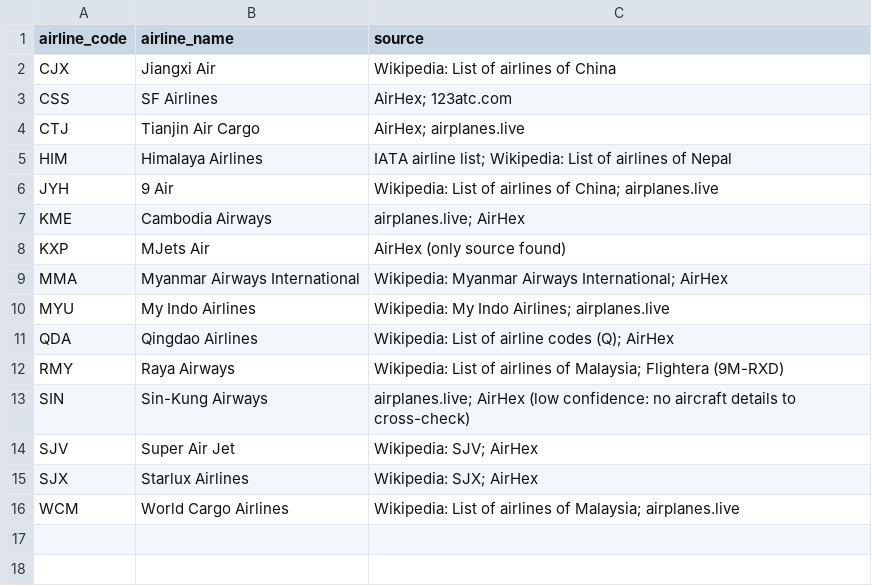
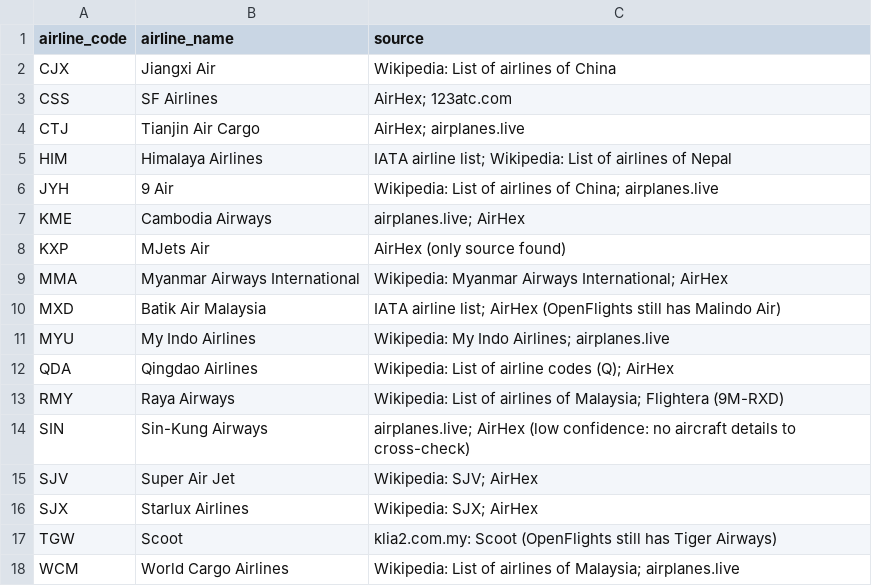
Before and after one commit to siti-zu/malaysia-flights-pipeline, a CSV file: malaysia_flights_dbt/seeds/airline_overrides.csv, drawn as a sheet.

```diff
--- a/malaysia_flights_dbt/seeds/airline_overrides.csv
+++ b/malaysia_flights_dbt/seeds/airline_overrides.csv
@@ -9,2 +9,3 @@ KXP,MJets Air,AirHex (only source found)
 MMA,Myanmar Airways International,Wikipedia: Myanmar Airways International; AirHex
+MXD,Batik Air Malaysia,IATA airline list; AirHex (OpenFlights still has Malindo Air)
 MYU,My Indo Airlines,Wikipedia: My Indo Airlines; airplanes.live
@@ -15,2 +16,3 @@ SJV,Super Air Jet,Wikipedia: SJV; AirHex
 SJX,Starlux Airlines,Wikipedia: SJX; AirHex
+TGW,Scoot,klia2.com.my: Scoot (OpenFlights still has Tiger Airways)
 WCM,World Cargo Airlines,Wikipedia: List of airlines of Malaysia; airplanes.live
```
Also changed, not shown: malaysia_flights_dbt/seeds/aircraft.csv, malaysia_flights_dbt/seeds/airports.csv, 13 other files.
